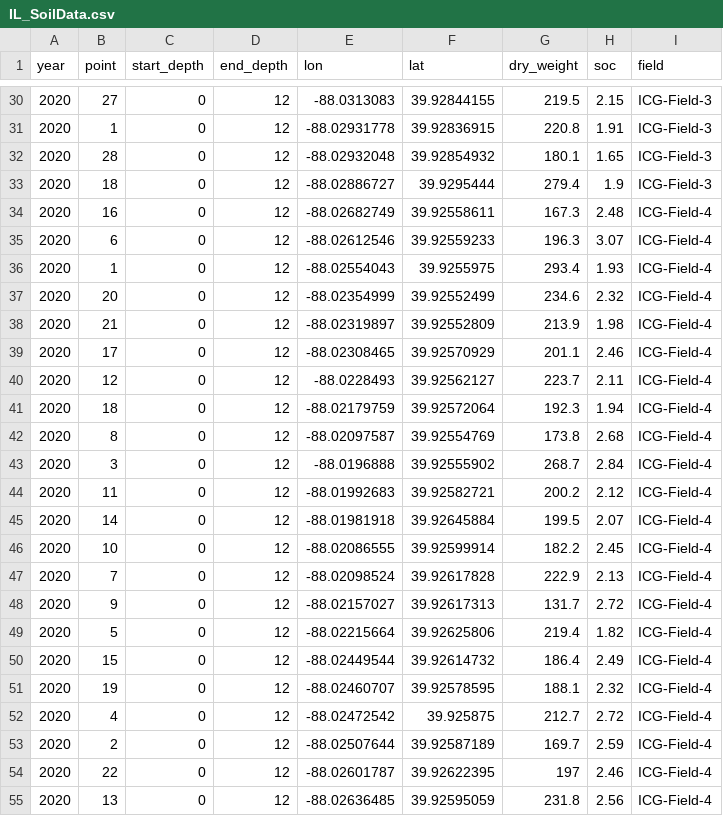
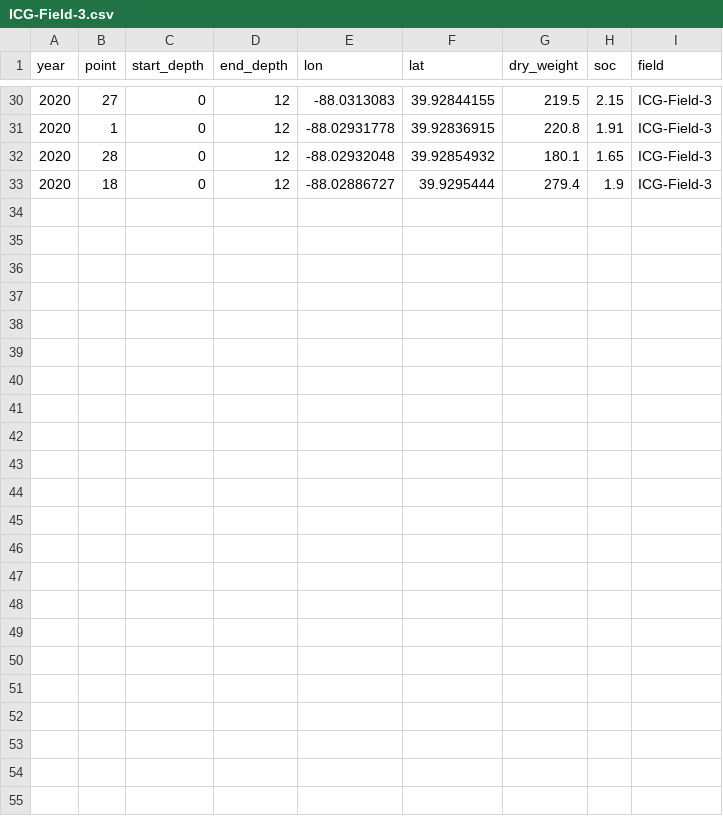
Before and after one commit to AustinArrington87/ESMC, a CSV file: data/rasters/ICG-Field-3.csv (was data/rasters/IL_SoilData.csv), drawn as a sheet; only a part is shown, gaps mark what is left out; the diff names each change by its address in the sheet, - before the commit and + after, or states it on an @@ line.

Commit message:
updated rasterQuery

```diff
--- a/data/rasters/IL_SoilData.csv
+++ b/data/rasters/ICG-Field-3.csv
-row 34: 2020 | 16 | 0 | 12 | -88.02682749 | 39.92558611 | 167.3 | 2.48 | ICG-Field-4
-row 35: 2020 | 6 | 0 | 12 | -88.02612546 | 39.92559233 | 196.3 | 3.07 | ICG-Field-4
-row 36: 2020 | 1 | 0 | 12 | -88.02554043 | 39.9255975 | 293.4 | 1.93 | ICG-Field-4
-row 37: 2020 | 20 | 0 | 12 | -88.02354999 | 39.92552499 | 234.6 | 2.32 | ICG-Field-4
-row 38: 2020 | 21 | 0 | 12 | -88.02319897 | 39.92552809 | 213.9 | 1.98 | ICG-Field-4
-row 39: 2020 | 17 | 0 | 12 | -88.02308465 | 39.92570929 | 201.1 | 2.46 | ICG-Field-4
-row 40: 2020 | 12 | 0 | 12 | -88.0228493 | 39.92562127 | 223.7 | 2.11 | ICG-Field-4
-row 41: 2020 | 18 | 0 | 12 | -88.02179759 | 39.92572064 | 192.3 | 1.94 | ICG-Field-4
-row 42: 2020 | 8 | 0 | 12 | -88.02097587 | 39.92554769 | 173.8 | 2.68 | ICG-Field-4
-row 43: 2020 | 3 | 0 | 12 | -88.0196888 | 39.92555902 | 268.7 | 2.84 | ICG-Field-4
-row 44: 2020 | 11 | 0 | 12 | -88.01992683 | 39.92582721 | 200.2 | 2.12 | ICG-Field-4
-row 45: 2020 | 14 | 0 | 12 | -88.01981918 | 39.92645884 | 199.5 | 2.07 | ICG-Field-4
-row 46: 2020 | 10 | 0 | 12 | -88.02086555 | 39.92599914 | 182.2 | 2.45 | ICG-Field-4
-row 47: 2020 | 7 | 0 | 12 | -88.02098524 | 39.92617828 | 222.9 | 2.13 | ICG-Field-4
-row 48: 2020 | 9 | 0 | 12 | -88.02157027 | 39.92617313 | 131.7 | 2.72 | ICG-Field-4
-row 49: 2020 | 5 | 0 | 12 | -88.02215664 | 39.92625806 | 219.4 | 1.82 | ICG-Field-4
-row 50: 2020 | 15 | 0 | 12 | -88.02449544 | 39.92614732 | 186.4 | 2.49 | ICG-Field-4
-row 51: 2020 | 19 | 0 | 12 | -88.02460707 | 39.92578595 | 188.1 | 2.32 | ICG-Field-4
-row 52: 2020 | 4 | 0 | 12 | -88.02472542 | 39.925875 | 212.7 | 2.72 | ICG-Field-4
-row 53: 2020 | 2 | 0 | 12 | -88.02507644 | 39.92587189 | 169.7 | 2.59 | ICG-Field-4
-row 54: 2020 | 22 | 0 | 12 | -88.02601787 | 39.92622395 | 197 | 2.46 | ICG-Field-4
-row 55: 2020 | 13 | 0 | 12 | -88.02636485 | 39.92595059 | 231.8 | 2.56 | ICG-Field-4
```
Also changed, not shown: data/rasters/output.csv, 1 other file.
